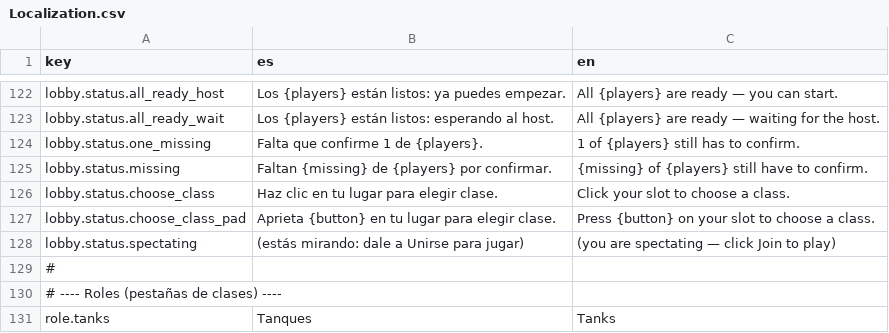
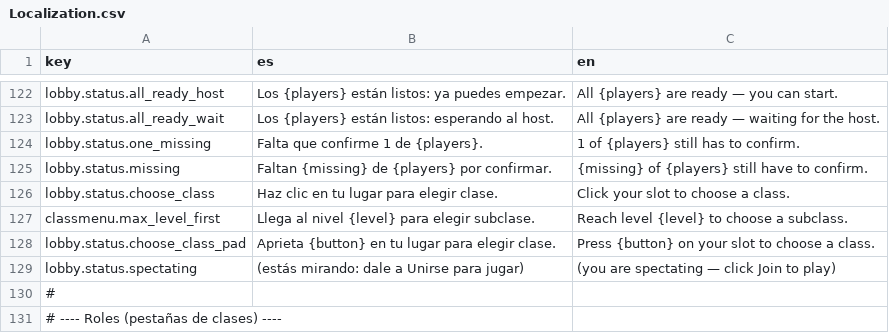
Before and after one commit to Gustavo-FCFM/GasTest, a CSV file: Assets/Resources/Localization.csv, drawn as a sheet; only a part is shown, gaps mark what is left out; the shorter side is filled out with more unchanged rows.

```diff
--- a/Assets/Resources/Localization.csv
+++ b/Assets/Resources/Localization.csv
@@ -126,2 +126,3 @@ lobby.status.missing;Faltan {missing} de {players} por confirmar.;{missing} of {
 lobby.status.choose_class;Haz clic en tu lugar para elegir clase.;Click your slot to choose a class.
+classmenu.max_level_first;Llega al nivel {level} para elegir subclase.;Reach level {level} to choose a subclass.
 lobby.status.choose_class_pad;Aprieta {button} en tu lugar para elegir clase.;Press {button} on your slot to choose a class.
```
Also changed, not shown: 3 other files.
